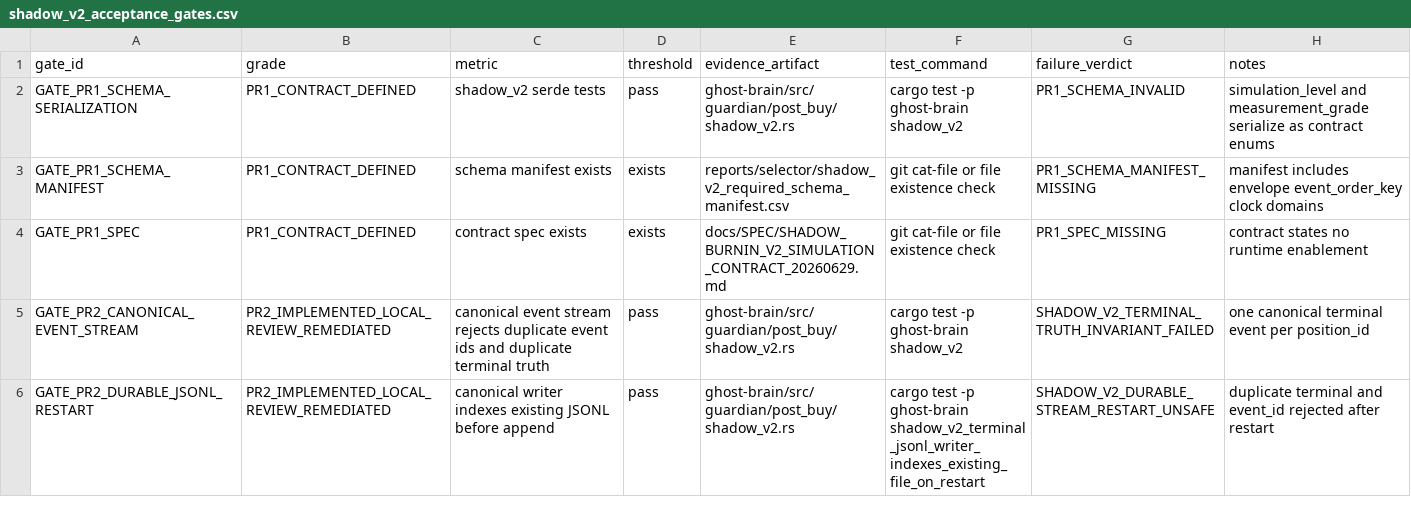
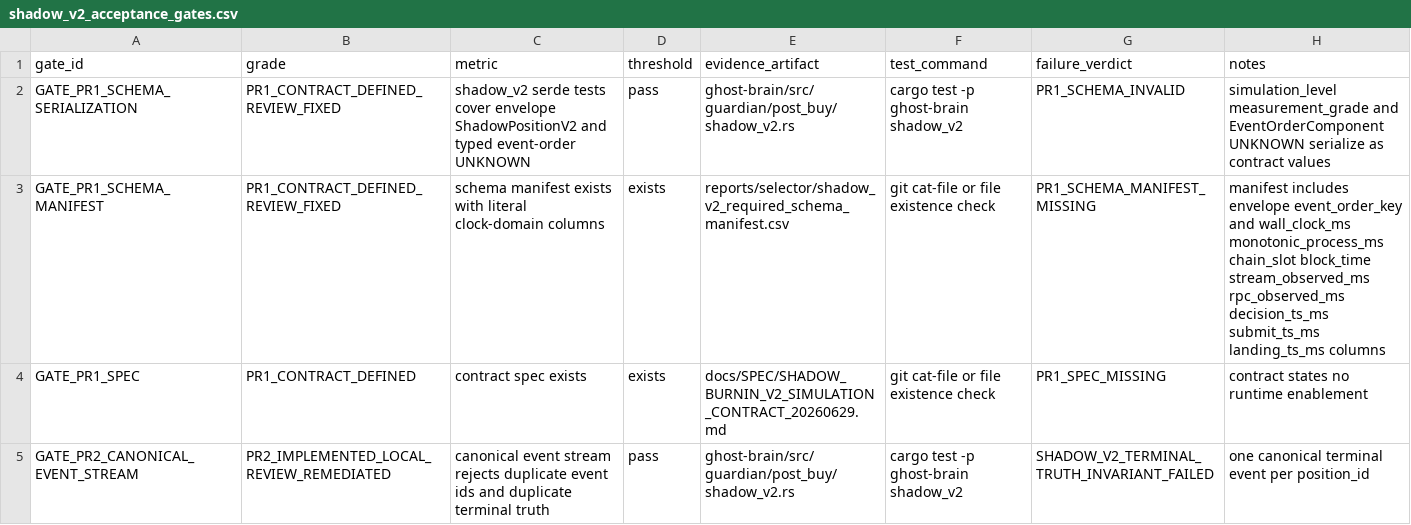
Before and after one commit to smahacfel/Gho, a CSV file: reports/selector/shadow_v2_acceptance_gates.csv, drawn as a sheet; only a part is shown; the shorter side is filled out with more unchanged rows.

```diff
--- a/reports/selector/shadow_v2_acceptance_gates.csv
+++ b/reports/selector/shadow_v2_acceptance_gates.csv
@@ -1,4 +1,4 @@
 gate_id,grade,metric,threshold,evidence_artifact,test_command,failure_verdict,notes
-GATE_PR1_SCHEMA_SERIALIZATION,PR1_CONTRACT_DEFINED,shadow_v2 serde tests,pass,ghost-brain/src/guardian/post_buy/shadow_v2.rs,cargo test -p ghost-brain shadow_v2,PR1_SCHEMA_INVALID,simulation_level and measurement_grade serialize as contract enums
-GATE_PR1_SCHEMA_MANIFEST,PR1_CONTRACT_DEFINED,schema manifest exists,exists,reports/selector/shadow_v2_required_schema_manifest.csv,git cat-file or file existence check,PR1_SCHEMA_MANIFEST_MISSING,manifest includes envelope event_order_key clock domains
+GATE_PR1_SCHEMA_SERIALIZATION,PR1_CONTRACT_DEFINED_REVIEW_FIXED,shadow_v2 serde tests cover envelope ShadowPositionV2 and typed event-order UNKNOWN,pass,ghost-brain/src/guardian/post_buy/shadow_v2.rs,cargo test -p ghost-brain shadow_v2,PR1_SCHEMA_INVALID,simulation_level measurement_grade and EventOrderComponent UNKNOWN serialize as contract values
+GATE_PR1_SCHEMA_MANIFEST,PR1_CONTRACT_DEFINED_REVIEW_FIXED,schema manifest exists with literal clock-domain columns,exists,reports/selector/shadow_v2_required_schema_manifest.csv,git cat-file or file existence check,PR1_SCHEMA_MANIFEST_MISSING,manifest includes envelope event_order_key and wall_clock_ms monotonic_process_ms chain_slot block_time stream_observed_ms rpc_observed_ms decision_ts_ms submit_ts_ms landing_ts_ms columns
 GATE_PR1_SPEC,PR1_CONTRACT_DEFINED,contract spec exists,exists,docs/SPEC/SHADOW_BURNIN_V2_SIMULATION_CONTRACT_20260629.md,git cat-file or file existence check,PR1_SPEC_MISSING,contract states no runtime enablement
```
Also changed, not shown: reports/selector/shadow_v2_remediation_workbreakdown.csv, reports/selector/shadow_v2_required_schema_manifest.csv, 3 other files.
